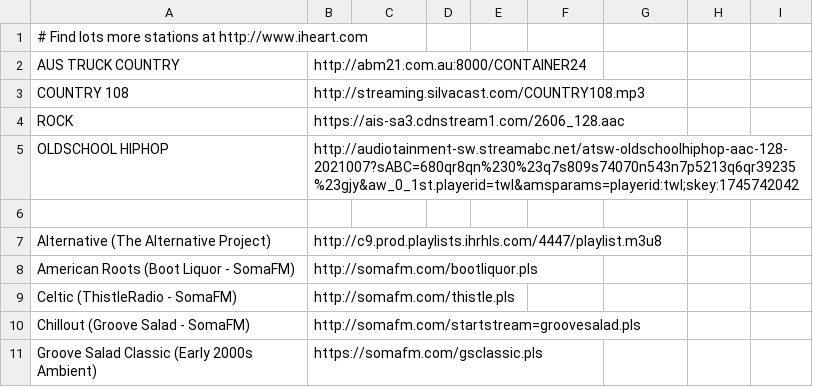
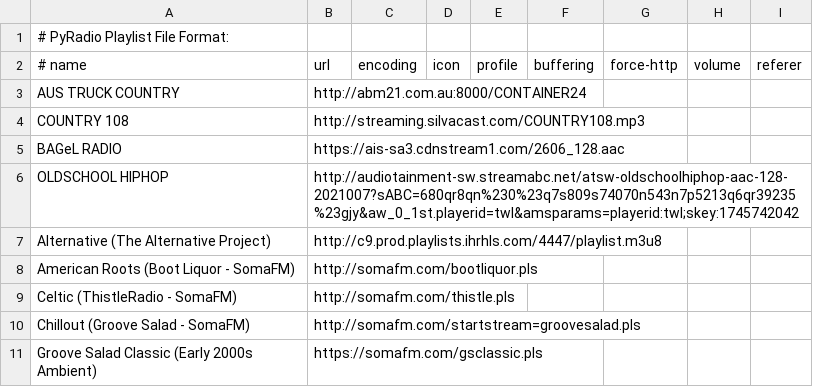
Before and after one commit to juunaska/dotfiles, a CSV file: .config/pyradio/stations.csv, drawn as a sheet; only a part is shown; removed rows and columns are numbered as before the commit, all else as after; the diff names each change by its address in the sheet, - before the commit and + after, or states it on an @@ line.

```diff
--- a/.config/pyradio/stations.csv
+++ b/.config/pyradio/stations.csv
-A1: # Find lots more stations at http://www.iheart.com
+A1: # PyRadio Playlist File Format:
+row 2: # name | url | encoding | icon | profile | buffering | force-http | volume | referer
-A5: ROCK
+A5: BAGeL RADIO
-row 6: (empty)
```
Also changed, not shown: 5 other files.
